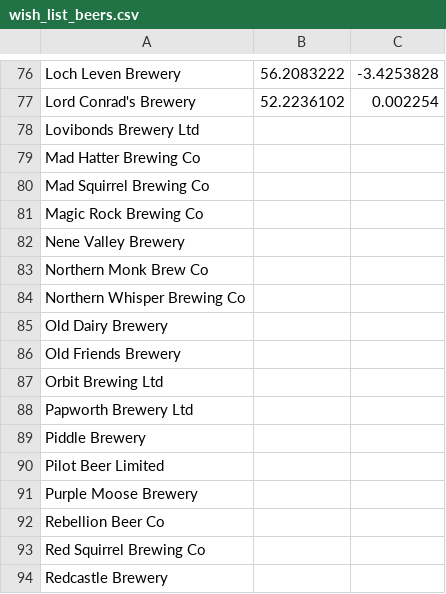
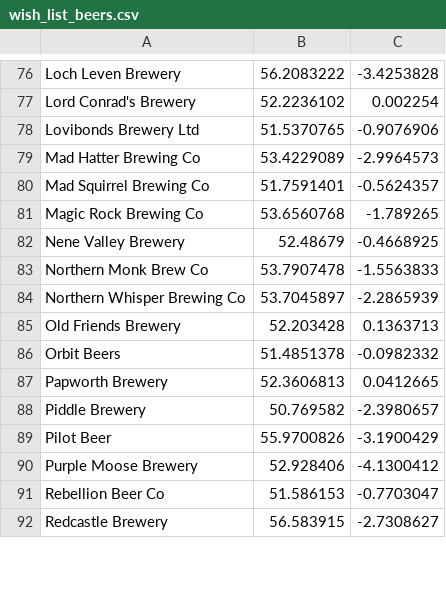
Before and after one commit to JoeBillingsley/JoeTheAverage.github.io, a CSV file: _data/wish_list_beers.csv, drawn as a sheet; only a part is shown, gaps mark what is left out; the diff covers the shown part only.

Commit message:
Update wish_list_beers.csv

```diff
--- a/_data/wish_list_beers.csv
+++ b/_data/wish_list_beers.csv
@@ -77,18 +77,16 @@ Loch Leven Brewery,56.2083222,-3.4253828
 Lord Conrad's Brewery,52.2236102,0.002254
-Lovibonds Brewery Ltd
-Mad Hatter Brewing Co
-Mad Squirrel Brewing Co
-Magic Rock Brewing Co
-Nene Valley Brewery
-Northern Monk Brew Co
-Northern Whisper Brewing Co
-Old Dairy Brewery
-Old Friends Brewery
-Orbit Brewing Ltd
-Papworth Brewery Ltd
-Piddle Brewery
-Pilot Beer Limited
-Purple Moose Brewery
-Rebellion Beer Co
-Red Squirrel Brewing Co
-Redcastle Brewery
+Lovibonds Brewery Ltd,51.5370765,-0.9076906
+Mad Hatter Brewing Co,53.4229089,-2.9964573
+Mad Squirrel Brewing Co,51.7591401,-0.5624357
+Magic Rock Brewing Co,53.6560768,-1.789265
+Nene Valley Brewery,52.48679,-0.4668925
+Northern Monk Brew Co,53.7907478,-1.5563833
+Northern Whisper Brewing Co,53.7045897,-2.2865939
+Old Friends Brewery,52.203428,0.1363713
+Orbit Beers,51.4851378,-0.0982332
+Papworth Brewery,52.3606813,0.0412665
+Piddle Brewery,50.769582,-2.3980657
+Pilot Beer,55.9700826,-3.1900429
+Purple Moose Brewery,52.928406,-4.1300412
+Rebellion Beer Co,51.586153,-0.7703047
+Redcastle Brewery,56.583915,-2.7308627
```
Also changed, not shown: 2 added rows, 5 removed rows and 48 edited cells elsewhere in this file.
